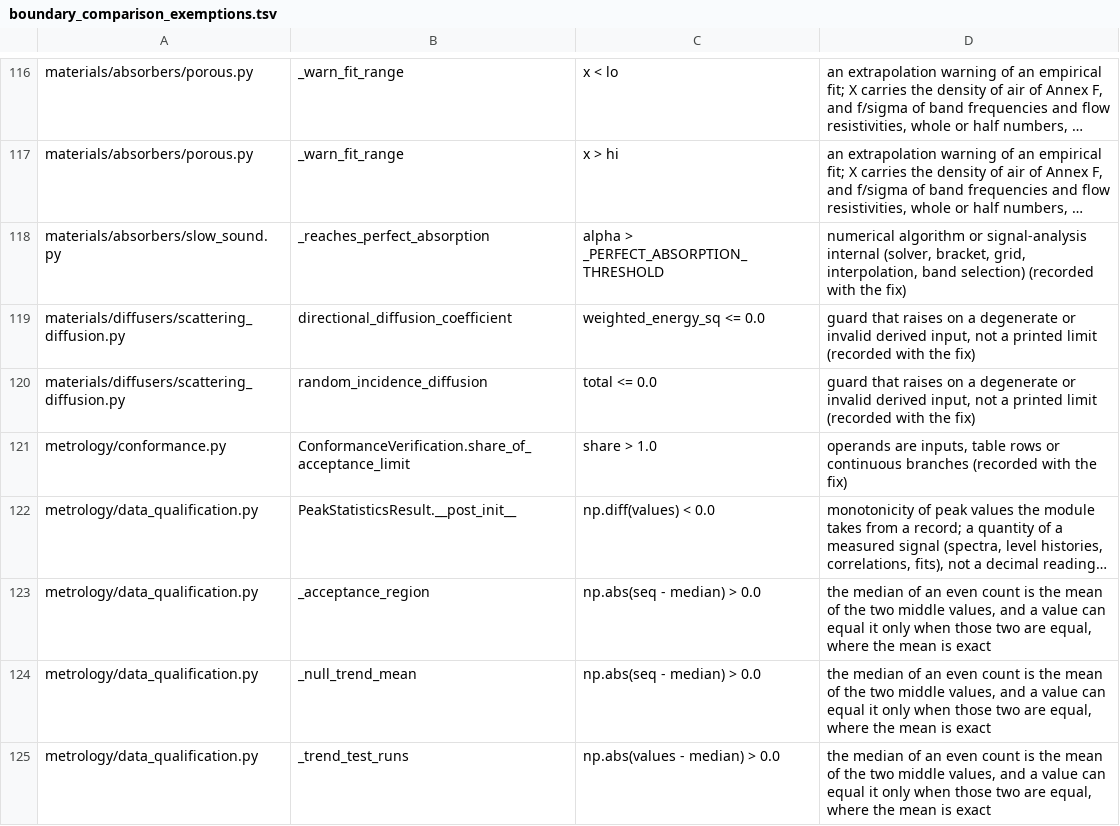
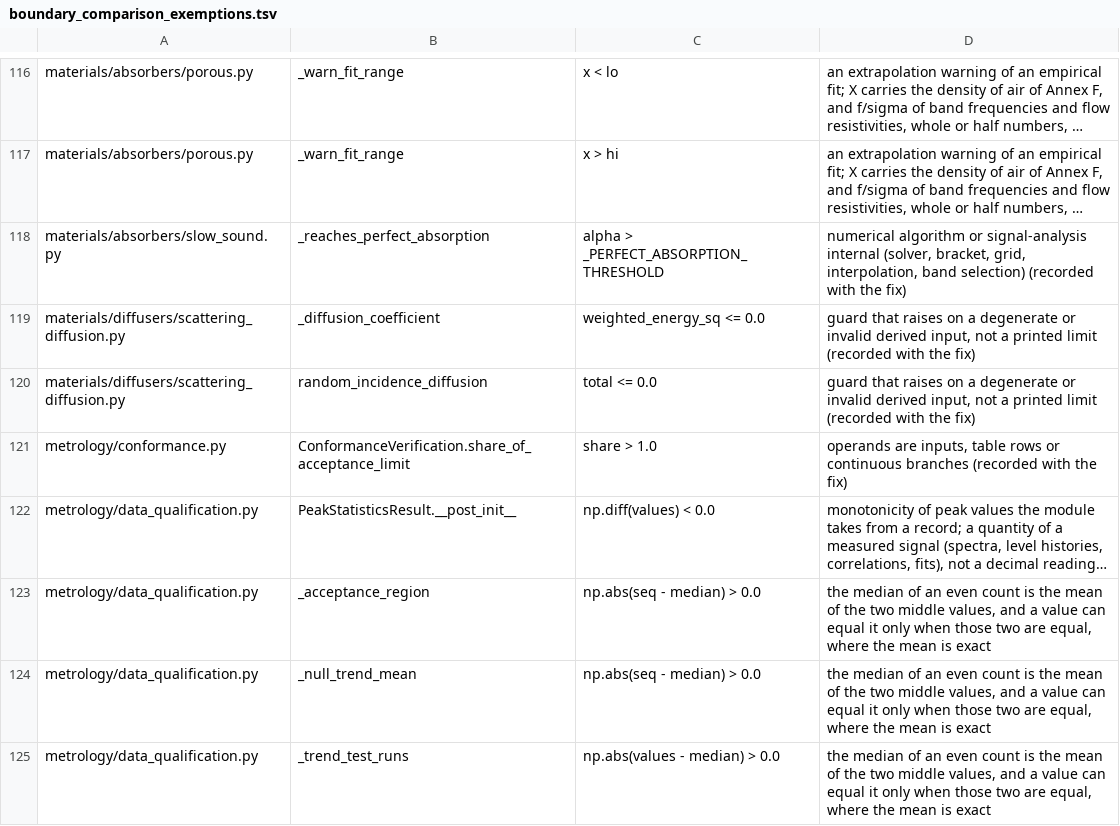
Before and after one commit to jmrplens/phonometry, a TSV file: scripts/boundary_comparison_exemptions.tsv, drawn as a sheet; only a part is shown, gaps mark what is left out; long unchanged cells end in …; the diff names each change by its address in the sheet, - before the commit and + after, or states it on an @@ line.

Commit message:
The boundary-comparison exemption of the polar response that carries no energy names _diffusion_coefficient, the helper the comparison moved to so that directional_diffusion refuses its weights by its own name, where it named directional_diffusion_coefficient and covered nothing.

```diff
--- a/scripts/boundary_comparison_exemptions.tsv
+++ b/scripts/boundary_comparison_exemptions.tsv
-B119: directional_diffusion_coefficient
+B119: _diffusion_coefficient
```
